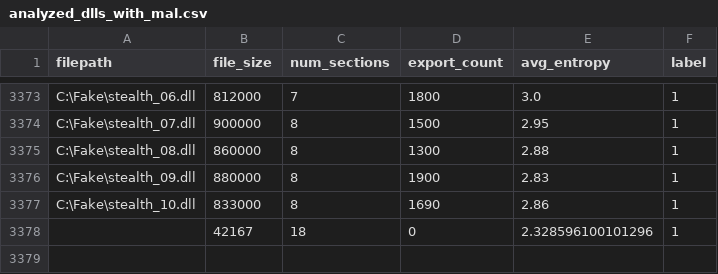
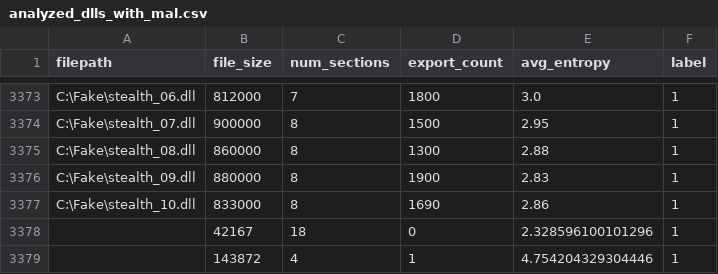
Before and after one commit to jyaniee/DLLDetect, a CSV file: tools/analyzed_dlls_with_mal.csv, drawn as a sheet; only a part is shown, gaps mark what is left out; the diff names each change by its address in the sheet, - before the commit and + after, or states it on an @@ line.

```diff
--- a/tools/analyzed_dlls_with_mal.csv
+++ b/tools/analyzed_dlls_with_mal.csv
+row 3379:  | 143872 | 4 | 1 | 4.754204329304446 | 1
```
Also changed, not shown: 1 other file.
